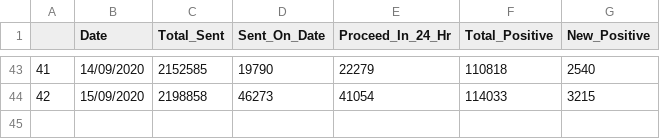
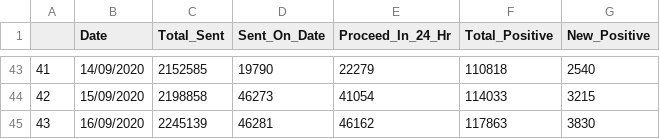
Before and after one commit to shaheennamboori/CovidData_From_Aug04, a CSV file: Analysis_Test_Results/data/Analysis_Test_Results.csv, drawn as a sheet; only a part is shown, gaps mark what is left out; the diff names each change by its address in the sheet, - before the commit and + after, or states it on an @@ line.

Commit message:
added test results of 16/09/2020

```diff
--- a/Analysis_Test_Results/data/Analysis_Test_Results.csv
+++ b/Analysis_Test_Results/data/Analysis_Test_Results.csv
+row 45: 43 | 16/09/2020 | 2245139 | 46281 | 46162 | 117863 | 3830
```
Also changed, not shown: 7 other files.
